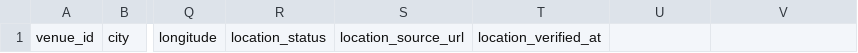
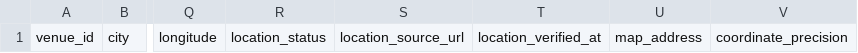
Before and after one commit to xiongxianfei/skillsmith, a CSV file: skills/local-food-and-dining-research/assets/venue_inventory_template.csv, drawn as a sheet; only a part is shown, gaps mark what is left out; the diff names each change by its address in the sheet, - before the commit and + after, or states it on an @@ line.

Commit message:
feat: add reliable My Maps exports to city research skills (#48)

```diff
--- a/skills/local-food-and-dining-research/assets/venue_inventory_template.csv
+++ b/skills/local-food-and-dining-research/assets/venue_inventory_template.csv
-U1: (empty)
+U1: map_address
-V1: (empty)
+V1: coordinate_precision
```
Also changed, not shown: skills/city-attraction-research/assets/attraction_inventory_template.csv, 13 other files.
